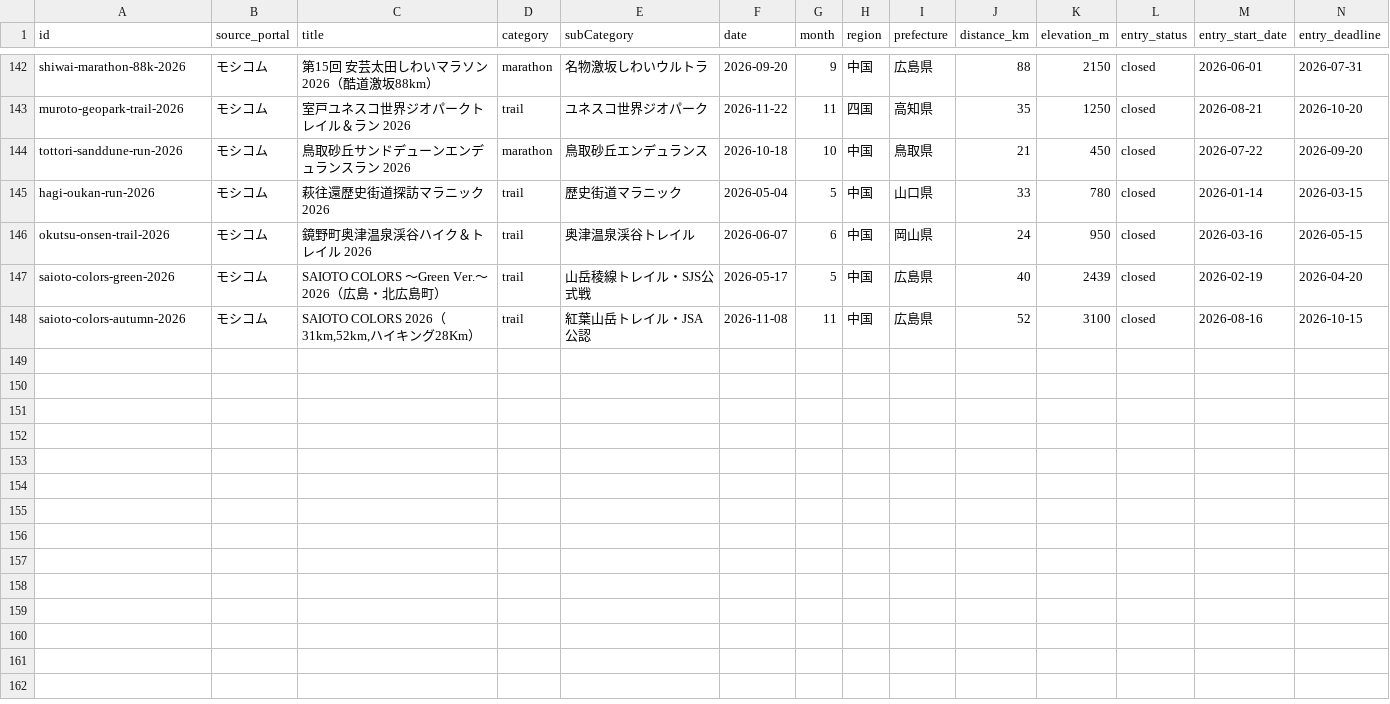
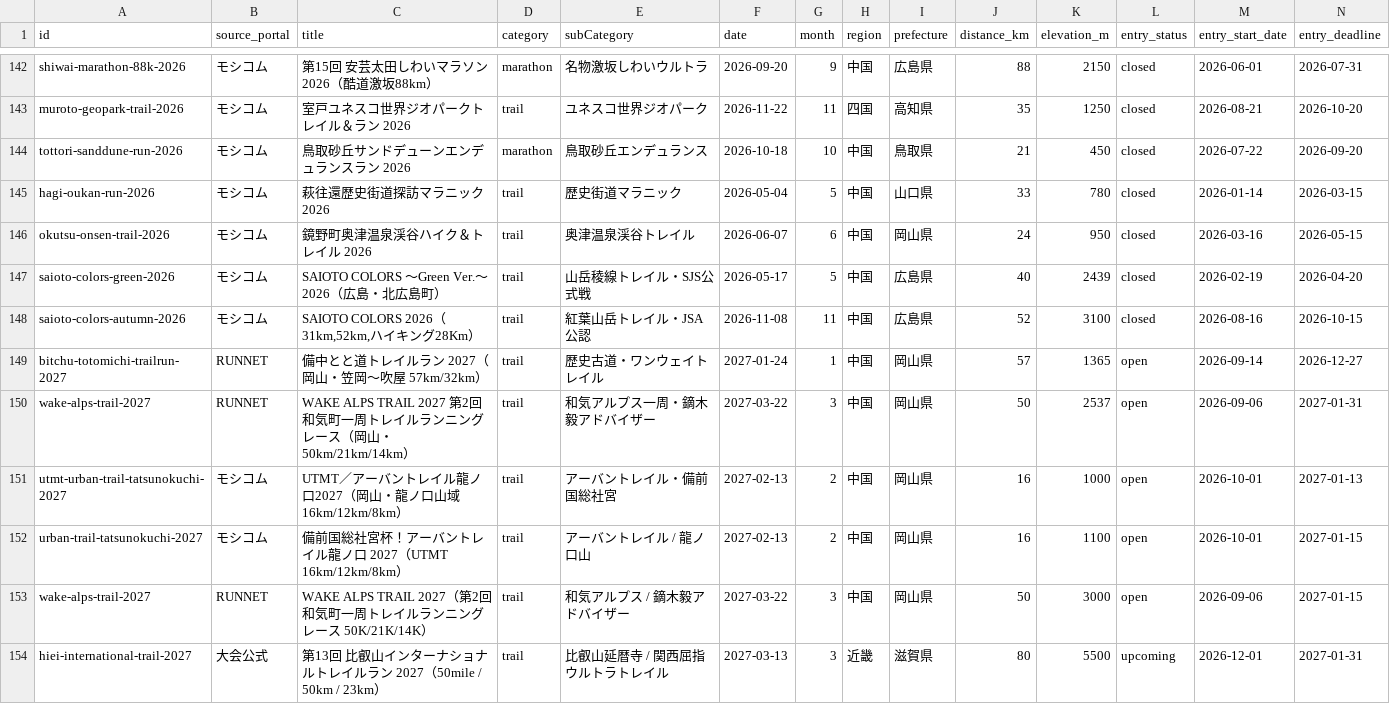
Before and after one commit to yachimaru-sports/outdoor-race-hub, a CSV file: outdoor_race_hub_events_master.csv, drawn as a sheet; only a part is shown, gaps mark what is left out; rows hold the shown columns only; the diff names each change by its address in the sheet, - before the commit and + after, or states it on an @@ line.

Commit message:
feat(sheets): ギア監視スプレッドシート＆大会スプレッドシートの完全自動同期と重複排除を実装

```diff
--- a/outdoor_race_hub_events_master.csv
+++ b/outdoor_race_hub_events_master.csv
+row 149: bitchu-totomichi-trailrun-2027 | RUNNET | 備中とと道トレイルラン 2027（岡山・笠岡〜吹屋 57km/32km） | trail | 歴史古道・ワンウェイトレイル | 2027-01-24 | 1 | 中国 | 岡山県 | 57 | 1365 | open | 2026-09-14 | 2026-12-27
+row 150: wake-alps-trail-2027 | RUNNET | WAKE ALPS TRAIL 2027 第2回和気町一周トレイルランニングレース（岡山・50km/21km/14km） | trail | 和気アルプス一周・鏑木毅アドバイザー | 2027-03-22 | 3 | 中国 | 岡山県 | 50 | 2537 | open | 2026-09-06 | 2027-01-31
+row 151: utmt-urban-trail-tatsunokuchi-2027 | モシコム | UTMT／アーバントレイル龍ノ口2027（岡山・龍ノ口山域 16km/12km/8km） | trail | アーバントレイル・備前国総社宮 | 2027-02-13 | 2 | 中国 | 岡山県 | 16 | 1000 | open | 2026-10-01 | 2027-01-13
+row 152: urban-trail-tatsunokuchi-2027 | モシコム | 備前国総社宮杯！アーバントレイル龍ノ口 2027（UTMT 16km/12km/8km） | trail | アーバントレイル / 龍ノ口山 | 2027-02-13 | 2 | 中国 | 岡山県 | 16 | 1100 | open | 2026-10-01 | 2027-01-15
+row 153: wake-alps-trail-2027 | RUNNET | WAKE ALPS TRAIL 2027（第2回 和気町一周トレイルランニングレース 50K/21K/14K） | trail | 和気アルプス / 鏑木毅アドバイザー | 2027-03-22 | 3 | 中国 | 岡山県 | 50 | 3000 | open | 2026-09-06 | 2027-01-15
+row 154: hiei-international-trail-2027 | 大会公式 | 第13回 比叡山インターナショナルトレイルラン 2027（50mile / 50km / 23km） | trail | 比叡山延暦寺 / 関西屈指ウルトラトレイル | 2027-03-13 | 3 | 近畿 | 滋賀県 | 80 | 5500 | upcoming | 2026-12-01 | 2027-01-31
```
Also changed, not shown: outdoor_race_hub_gear_watchlist.csv, 5 other files.
